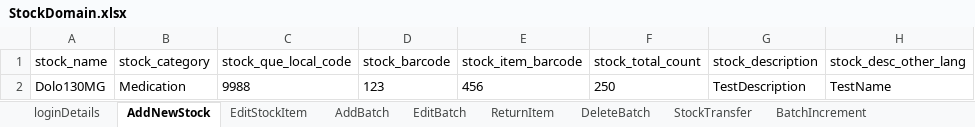
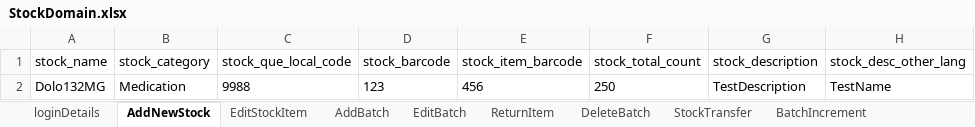
Before and after one commit to manojvyavahare27/ReleaseC4Automation, an Excel workbook: ExcelFiles/StockDomain.xlsx, sheet AddNewStock, drawn as a sheet; only a part is shown; values as stored, in another font and other column widths than the file's, no borders; the diff names each change by its address in the sheet, - before the commit and + after, or states it on an @@ line.

Commit message:
Stock Excel

```diff
--- a/ExcelFiles/StockDomain.xlsx (sheet AddNewStock)
+++ b/ExcelFiles/StockDomain.xlsx (sheet AddNewStock)
-A2 (stock_name): Dolo130MG
+A2 (stock_name): Dolo132MG
```
Also changed, not shown: sheet EditStockItem, 3 other files.
